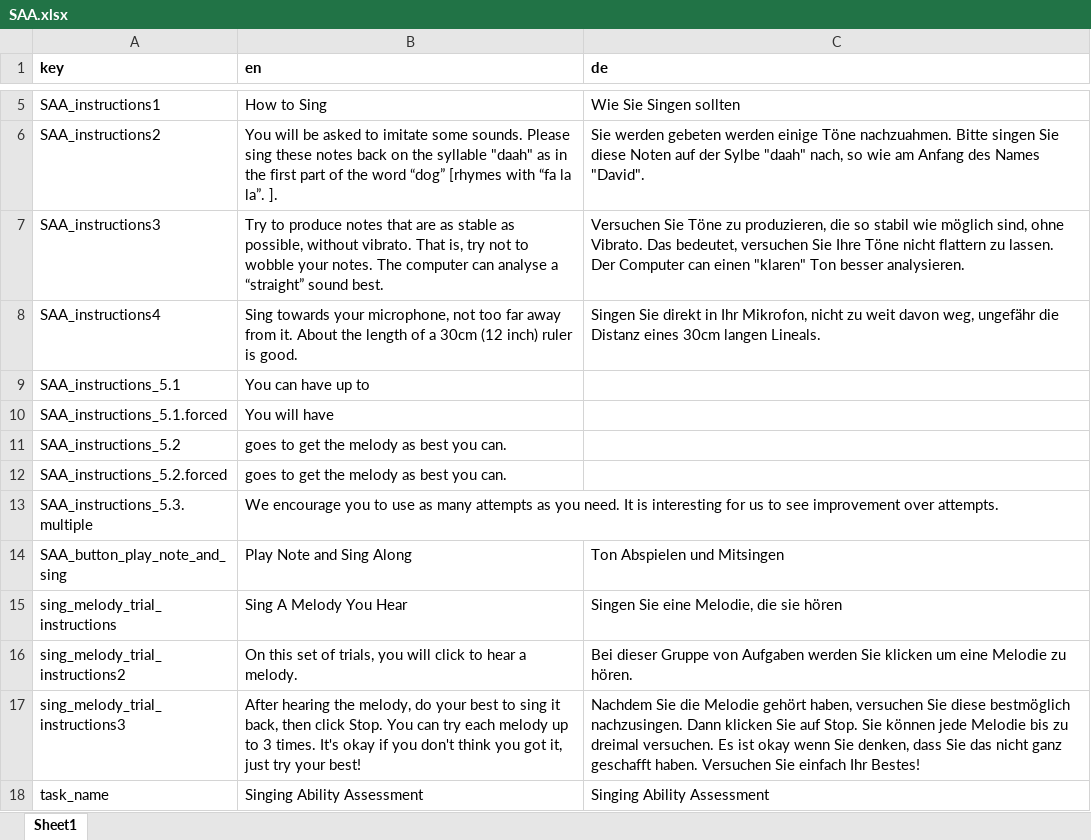
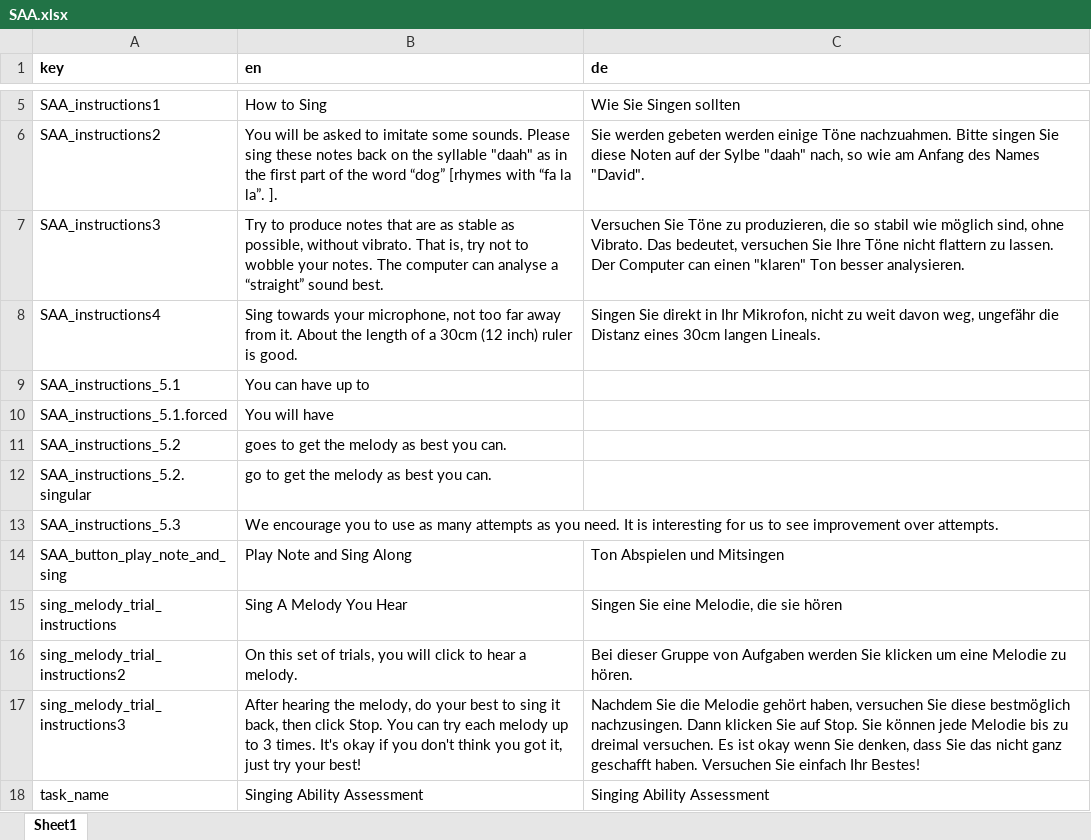
Before and after one commit to sebsilas/SAA, an Excel workbook: data-raw/SAA.xlsx, sheet Sheet1, drawn as a sheet; only a part is shown, gaps mark what is left out; values as stored, in another font and other column widths than the file's, no borders; the diff names each change by its address in the sheet, - before the commit and + after, or states it on an @@ line.

Commit message:
max_goes_forced filter through

```diff
--- a/data-raw/SAA.xlsx (sheet Sheet1)
+++ b/data-raw/SAA.xlsx (sheet Sheet1)
-A12 (key): SAA_instructions_5.2.forced
+A12 (key): SAA_instructions_5.2.singular
-B12 (en): goes to get the melody as best you can.
+B12 (en): go to get the melody as best you can.
-A13 (key): SAA_instructions_5.3.multiple
+A13 (key): SAA_instructions_5.3
```
Also changed, not shown: 2 other files.
